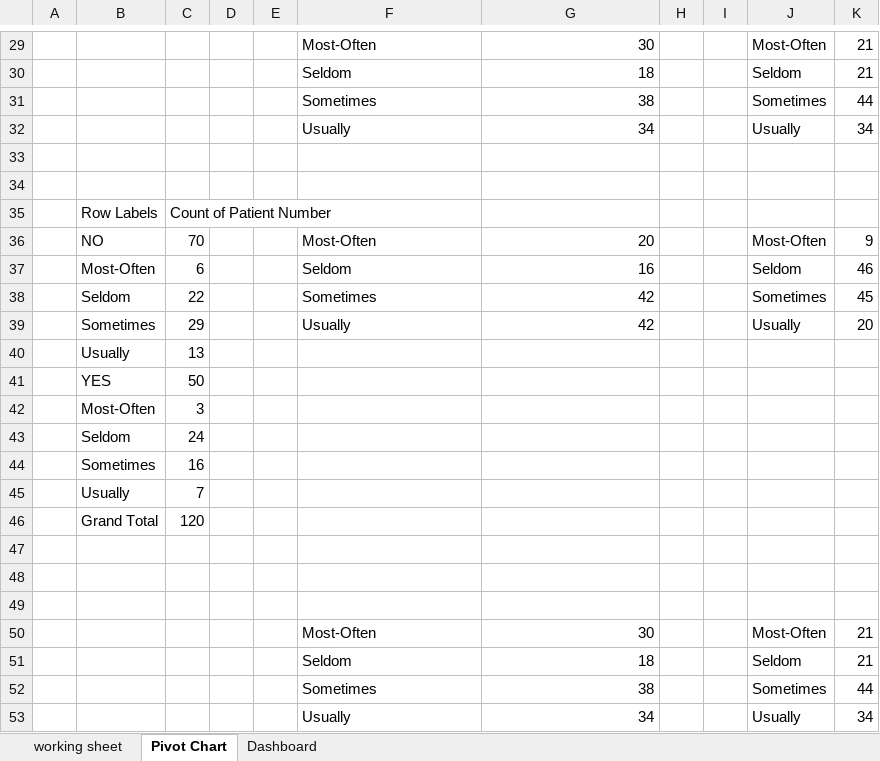
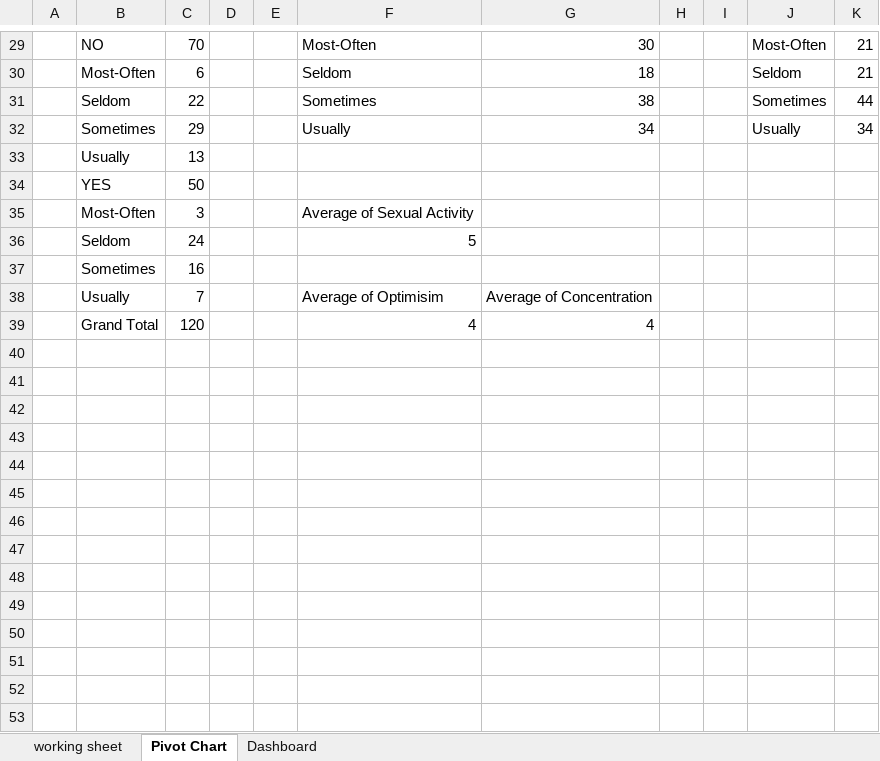
Before and after one commit to nuelwhite/Portfolio-Projects, an Excel workbook: Excel Projects/Mental Health Disorders project.xlsx, sheet Pivot Chart, drawn as a sheet; only a part is shown, gaps mark what is left out; values as stored, in another font and other column widths than the file's, no borders; charts and pictures not drawn; removed rows and columns are numbered as before the commit, all else as after; the diff covers the shown part only; the diff names each change by its address in the sheet, - before the commit and + after, or states it on an @@ line.

```diff
--- a/Excel Projects/Mental Health Disorders project.xlsx (sheet Pivot Chart)
+++ b/Excel Projects/Mental Health Disorders project.xlsx (sheet Pivot Chart)
-B29: (empty)
+B29: NO
-C29: (empty)
+C29: 70
-B30: (empty)
+B30: Most-Often
-C30: (empty)
+C30: 6
-B31: (empty)
+B31: Seldom
-C31: (empty)
+C31: 22
-B32: (empty)
+B32: Sometimes
-C32: (empty)
+C32: 29
-row 33: (empty)
-row 34: (empty)
-row 35:  | Row Labels | Count of Patient Number
-row 36:  | NO | 70 |  |  | Most-Often | 20 |  |  | Most-Often | 9
-row 37:  | Most-Often | 6 |  |  | Seldom | 16 |  |  | Seldom | 46
-row 38:  | Seldom | 22 |  |  | Sometimes | 42 |  |  | Sometimes | 45
-row 39:  | Sometimes | 29 |  |  | Usually | 42 |  |  | Usually | 20
-F35: (empty)
+F35: Average of Sexual Activity
-F36: (empty)
+F36: 5
-row 45:  | Usually | 7
-row 46:  | Grand Total | 120
-row 38: (empty)
+row 38:  | Usually | 7 |  |  | Average of Optimisim | Average of Concentration
-row 39: (empty)
+row 39:  | Grand Total | 120 |  |  | 4 | 4
-row 49: (empty)
-row 50:  |  |  |  |  | Most-Often | 30 |  |  | Most-Often | 21
-row 51:  |  |  |  |  | Seldom | 18 |  |  | Seldom | 21
-row 52:  |  |  |  |  | Sometimes | 38 |  |  | Sometimes | 44
-row 53:  |  |  |  |  | Usually | 34 |  |  | Usually | 34
```
Also changed, not shown: 2 added rows, 2 removed rows and 28 edited cells elsewhere in this sheet, sheet working sheet, charts or pictures, 1 other file.
